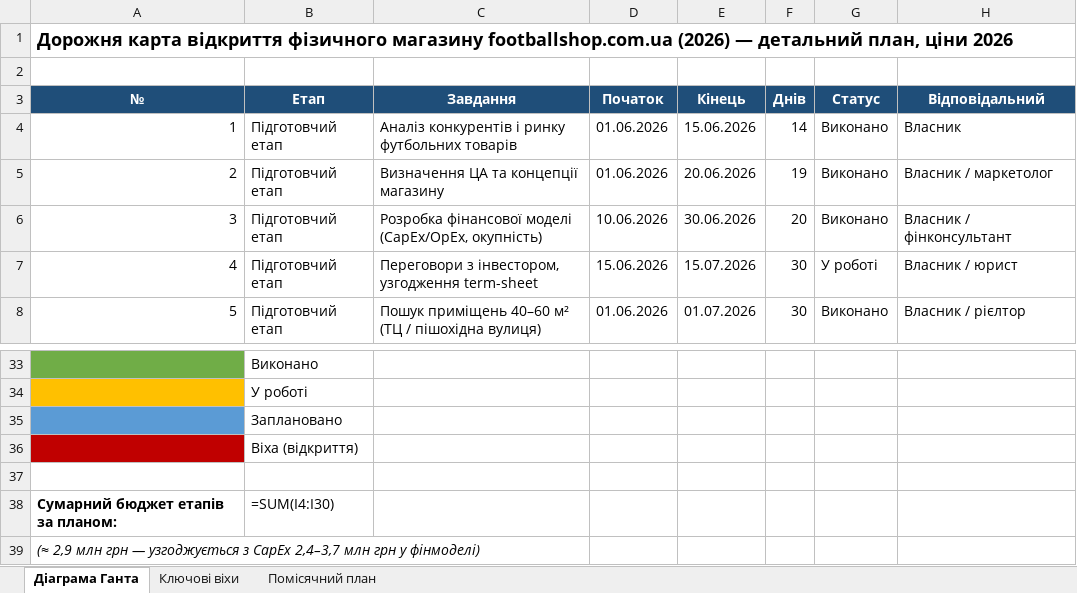
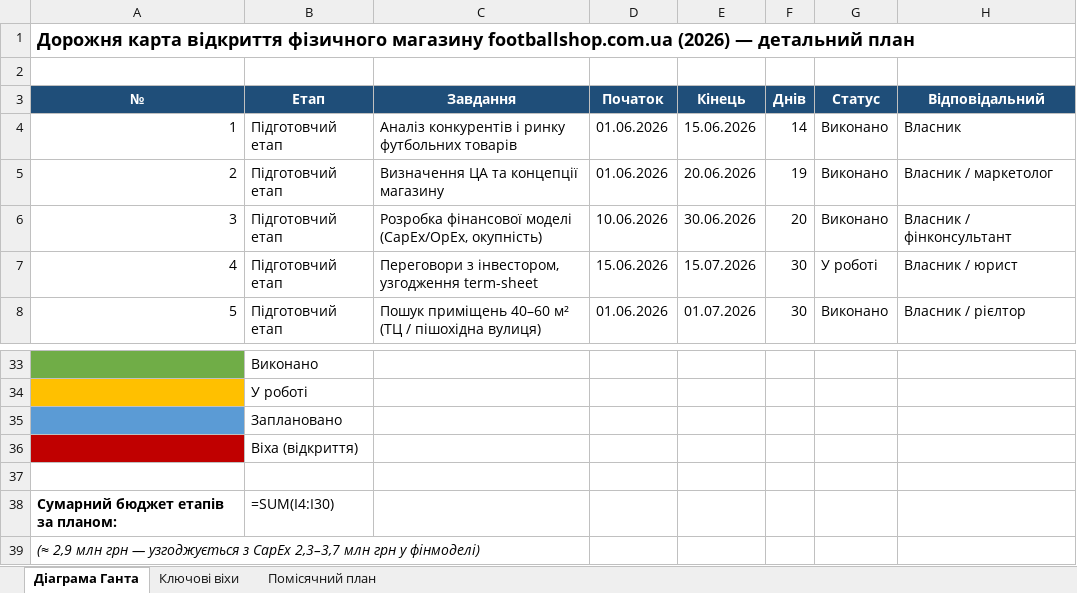
Before and after one commit to Badlboy/Ivan, an Excel workbook: Діаграма_Ганта.xlsx, sheet Діаграма Ганта, drawn as a sheet; only a part is shown, gaps mark what is left out; values as stored, in another font and other column widths than the file's, no borders; formulas without a stored value are shown as written; the diff names each change by its address in the sheet, - before the commit and + after, or states it on an @@ line.

```diff
--- a/Діаграма_Ганта.xlsx (sheet Діаграма Ганта)
+++ b/Діаграма_Ганта.xlsx (sheet Діаграма Ганта)
-A1: …— детальний план, ціни 2026
+A1: …— детальний план
-A39: …з CapEx 2,4–3,7 млн грн…
+A39: …з CapEx 2,3–3,7 млн грн…
```
Also changed, not shown: Відкриття_фізичного_магазину.xlsx, 2 other files.
